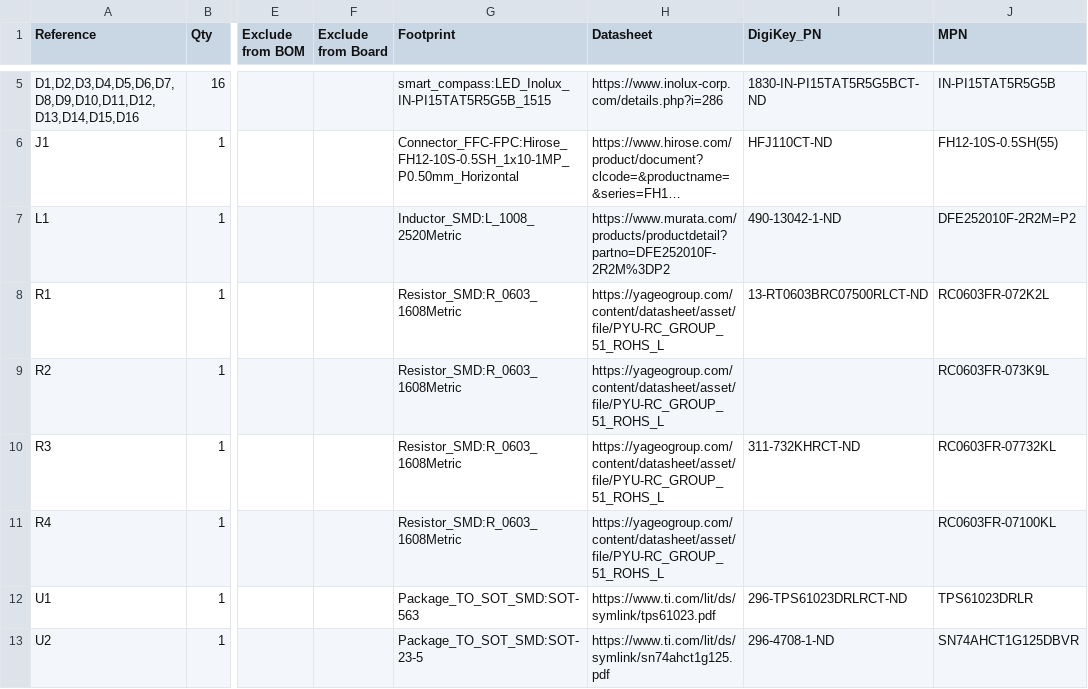
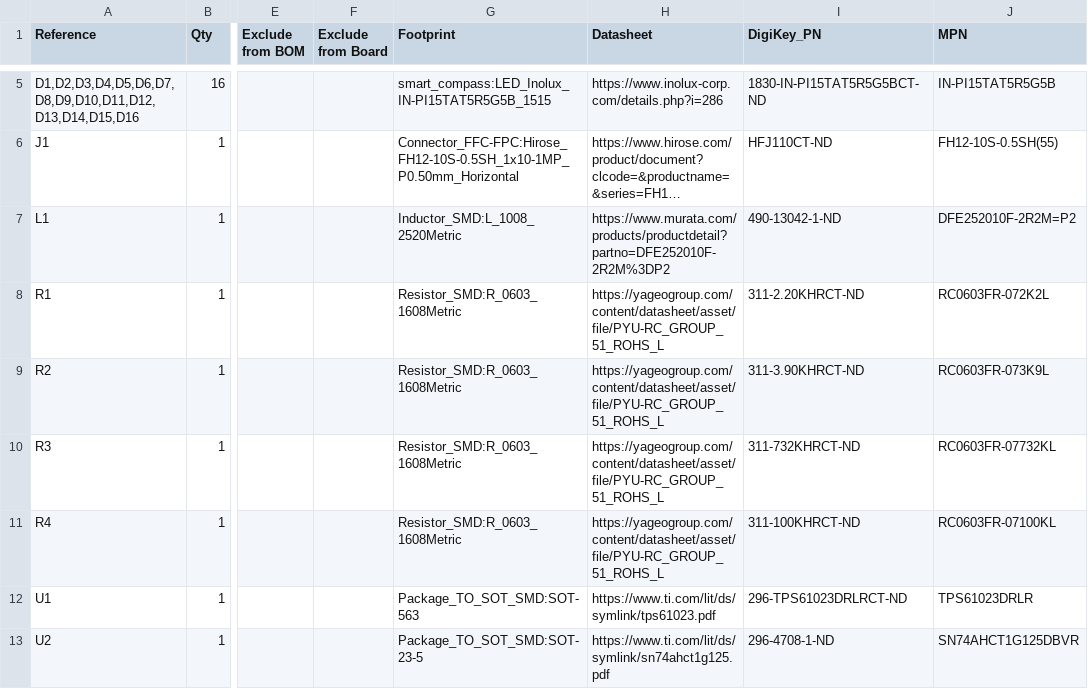
Before and after one commit to wildjames/smart_compass, a CSV file: boards/led_ring/LedRing.csv, drawn as a sheet; only a part is shown, gaps mark what is left out; long unchanged cells end in …; the diff names each change by its address in the sheet, - before the commit and + after, or states it on an @@ line.

```diff
--- a/boards/led_ring/LedRing.csv
+++ b/boards/led_ring/LedRing.csv
-I8 (DigiKey_PN): 13-RT0603BRC07500RLCT-ND
+I8 (DigiKey_PN): 311-2.20KHRCT-ND
-I9 (DigiKey_PN): (empty)
+I9 (DigiKey_PN): 311-3.90KHRCT-ND
-I11 (DigiKey_PN): (empty)
+I11 (DigiKey_PN): 311-100KHRCT-ND
```
Also changed, not shown: boards/main/SmartCompass.csv, 4 other files.
